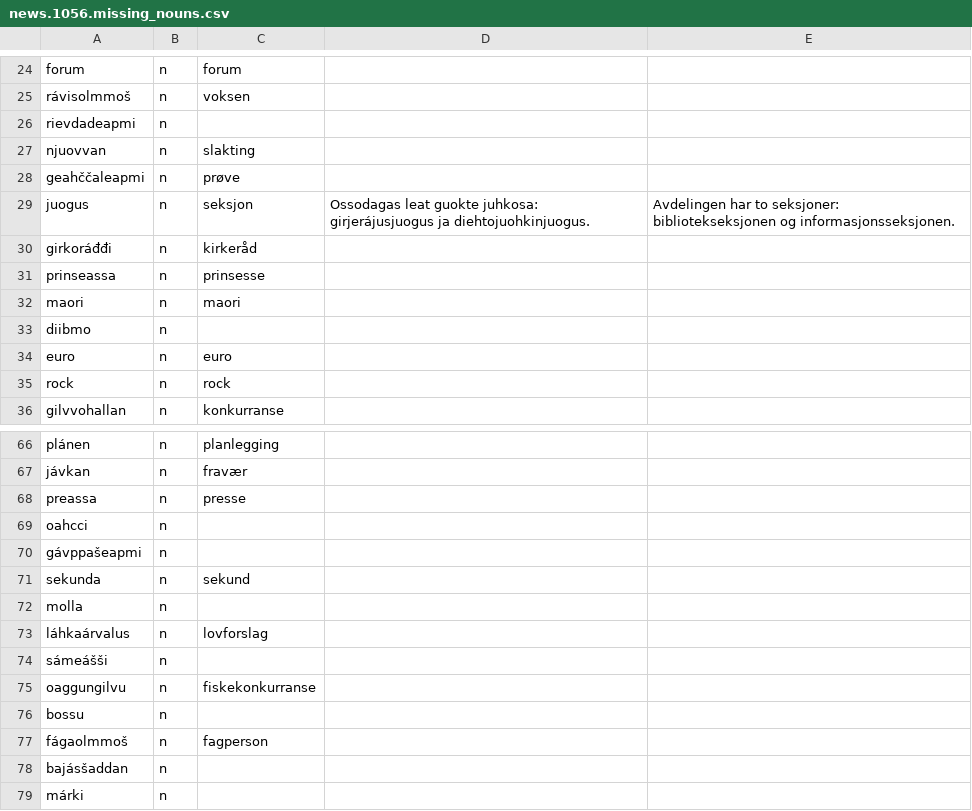
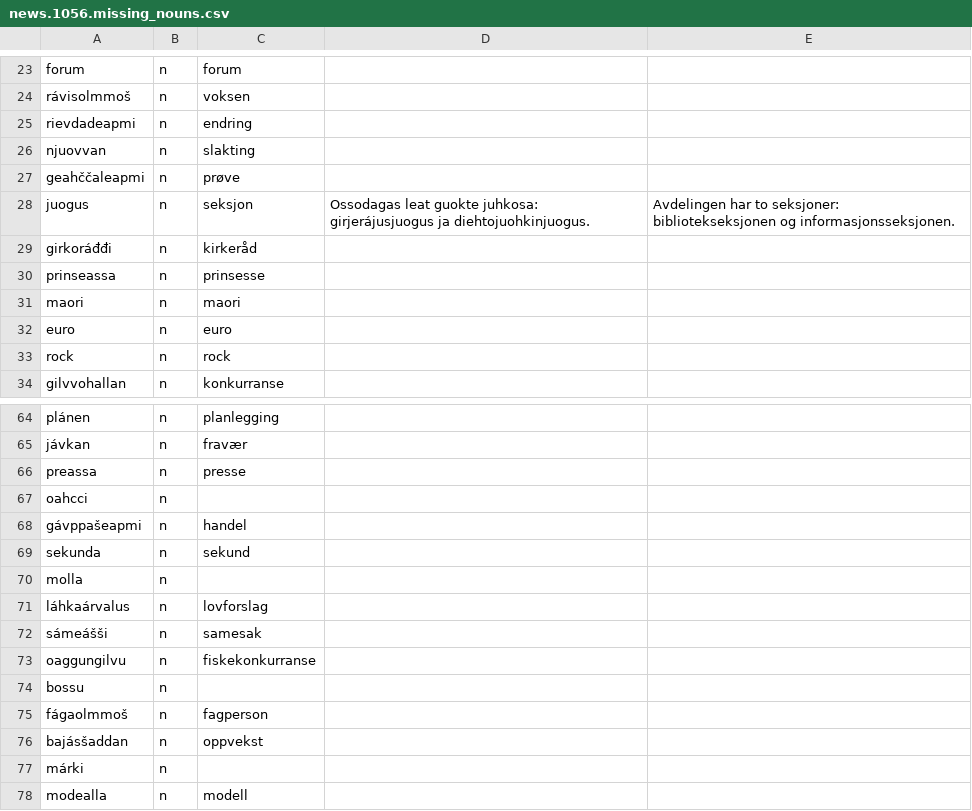
Before and after one commit to giellalt/dict-sme-nob, a CSV file: inc/news1056/news.1056.missing_nouns.csv, drawn as a sheet; only a part is shown, gaps mark what is left out; the shorter side is filled out with more unchanged rows; the diff covers the shown part only.

```diff
--- a/inc/news1056/news.1056.missing_nouns.csv
+++ b/inc/news1056/news.1056.missing_nouns.csv
@@ -25,3 +24,3 @@ forum	n	forum
 rávisolmmoš	n	voksen
-rievdadeapmi	n	
+rievdadeapmi	n	endring
 njuovvan	n	slakting
@@ -32,3 +31,2 @@ prinseassa	n	prinsesse
 maori	n	maori
-diibmo	n	
 euro	n	euro
@@ -69,3 +67,3 @@ preassa	n	presse
 oahcci	n	
-gávppašeapmi	n	
+gávppašeapmi	n	handel
 sekunda	n	sekund
@@ -73,3 +71,3 @@ molla	n
 láhkaárvalus	n	lovforslag
-sámeášši	n	
+sámeášši	n	samesak
 oaggungilvu	n	fiskekonkurranse
@@ -77,3 +75,3 @@ bossu	n
 fágaolmmoš	n	fagperson
-bajásšaddan	n	
+bajásšaddan	n	oppvekst
 márki	n	
```
Also changed, not shown: 1 removed row and 12 edited cells elsewhere in this file.
